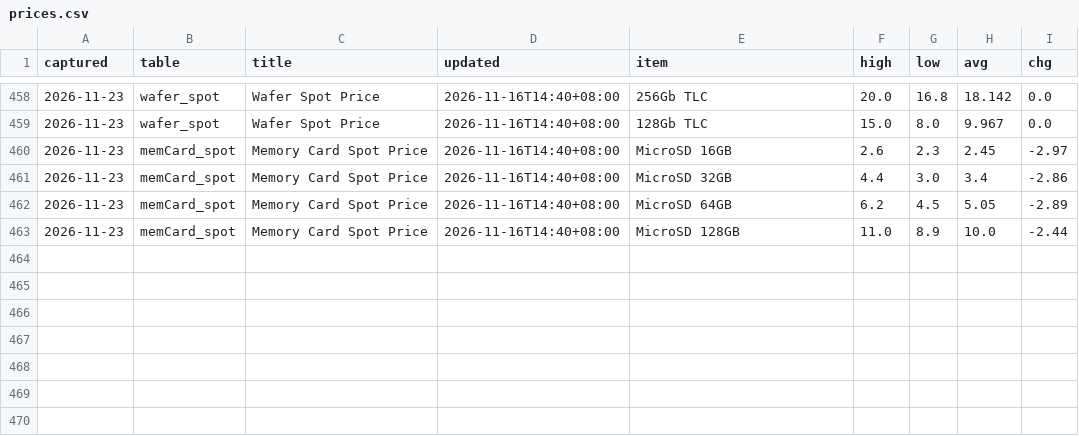
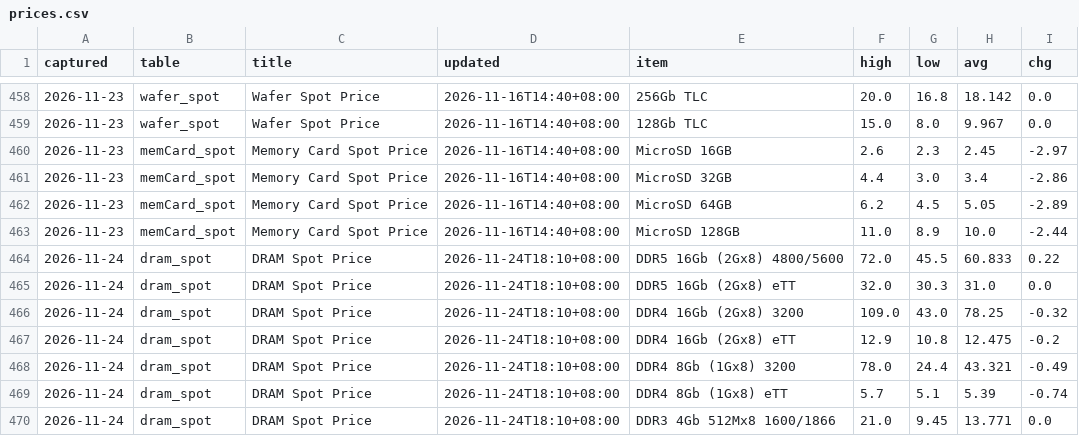
Before and after one commit to gregthomasschuck-cell/memory-price-tracker, a CSV file: data/prices.csv, drawn as a sheet; only a part is shown, gaps mark what is left out; the diff names each change by its address in the sheet, - before the commit and + after, or states it on an @@ line.

```diff
--- a/data/prices.csv
+++ b/data/prices.csv
+row 464: 2026-11-24 | dram_spot | DRAM Spot Price | 2026-11-24T18:10+08:00 | DDR5 16Gb (2Gx8) 4800/5600 | 72.0 | 45.5 | 60.833 | 0.22
+row 465: 2026-11-24 | dram_spot | DRAM Spot Price | 2026-11-24T18:10+08:00 | DDR5 16Gb (2Gx8) eTT | 32.0 | 30.3 | 31.0 | 0.0
+row 466: 2026-11-24 | dram_spot | DRAM Spot Price | 2026-11-24T18:10+08:00 | DDR4 16Gb (2Gx8) 3200 | 109.0 | 43.0 | 78.25 | -0.32
+row 467: 2026-11-24 | dram_spot | DRAM Spot Price | 2026-11-24T18:10+08:00 | DDR4 16Gb (2Gx8) eTT | 12.9 | 10.8 | 12.475 | -0.2
+row 468: 2026-11-24 | dram_spot | DRAM Spot Price | 2026-11-24T18:10+08:00 | DDR4 8Gb (1Gx8) 3200 | 78.0 | 24.4 | 43.321 | -0.49
+row 469: 2026-11-24 | dram_spot | DRAM Spot Price | 2026-11-24T18:10+08:00 | DDR4 8Gb (1Gx8) eTT | 5.7 | 5.1 | 5.39 | -0.74
+row 470: 2026-11-24 | dram_spot | DRAM Spot Price | 2026-11-24T18:10+08:00 | DDR3 4Gb 512Mx8 1600/1866 | 21.0 | 9.45 | 13.771 | 0.0
```
Also changed, not shown: 1 other file.
